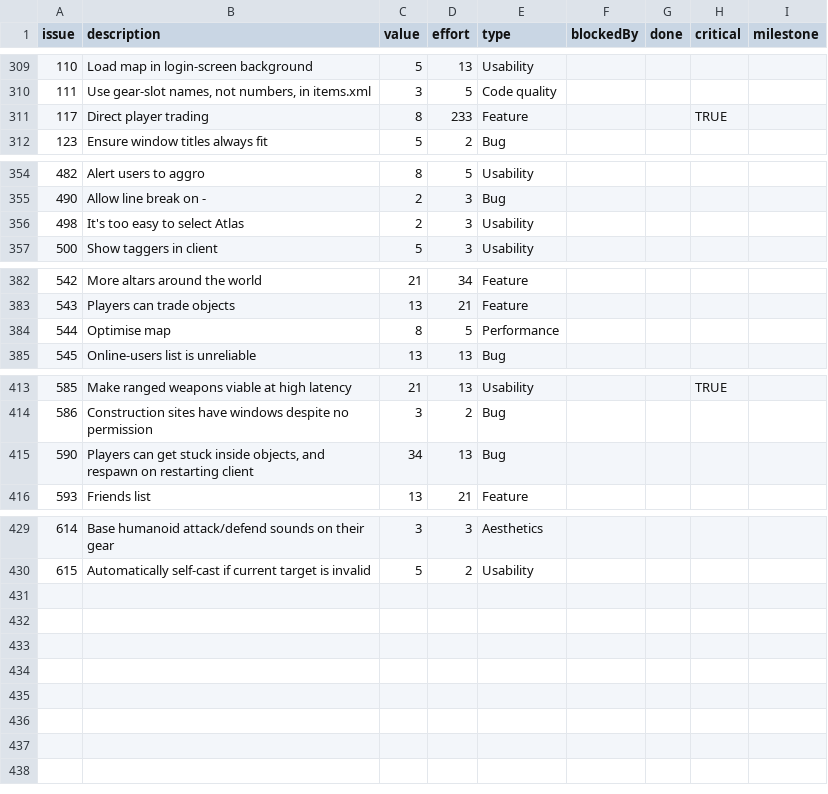
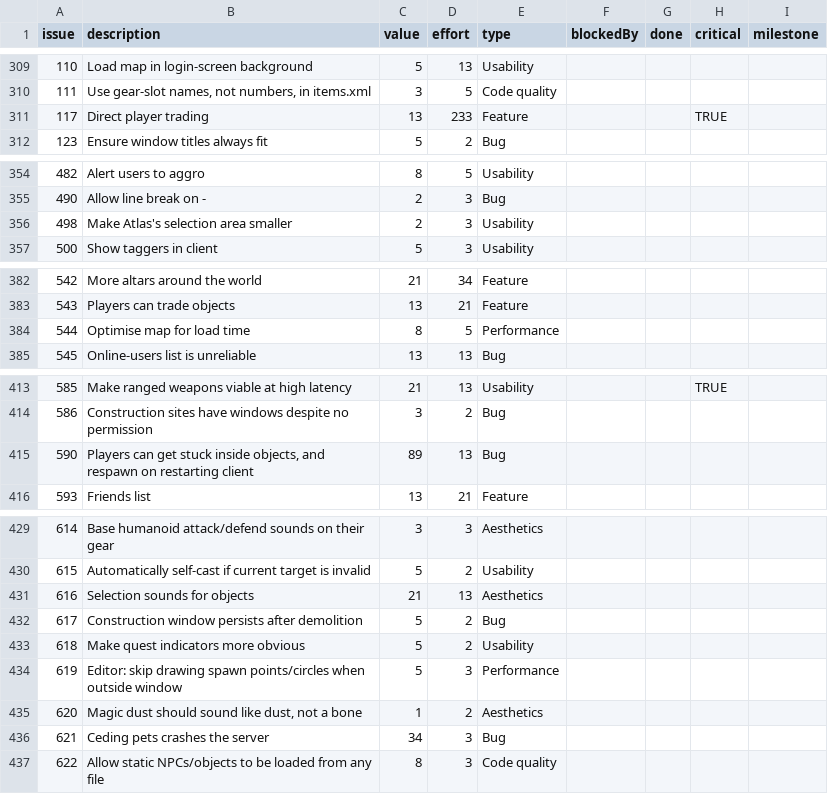
Before and after one commit to timgurto/Hellas, a CSV file: doc/backlog/backlog.csv, drawn as a sheet; only a part is shown, gaps mark what is left out.

Commit message:
Update backlog

```diff
--- a/doc/backlog/backlog.csv
+++ b/doc/backlog/backlog.csv
@@ -310,3 +310,3 @@ issue,description,value,effort,type,blockedBy,done,critical,milestone
 111,"Use gear-slot names, not numbers, in items.xml",3,5,Code quality,,,,
-117,Direct player trading,8,233,Feature,,,TRUE,
+117,Direct player trading,13,233,Feature,,,TRUE,
 123,Ensure window titles always fit,5,2,Bug,,,,
@@ -355,3 +355,3 @@ issue,description,value,effort,type,blockedBy,done,critical,milestone
 490,Allow line break on -,2,3,Bug,,,,
-498,It's too easy to select Atlas,2,3,Usability,,,,
+498,Make Atlas's selection area smaller,2,3,Usability,,,,
 500,Show taggers in client,5,3,Usability,,,,
@@ -383,3 +383,3 @@ issue,description,value,effort,type,blockedBy,done,critical,milestone
 543,Players can trade objects,13,21,Feature,,,,
-544,Optimise map,8,5,Performance,,,,
+544,Optimise map for load time,8,5,Performance,,,,
 545,Online-users list is unreliable,13,13,Bug,,,,
@@ -414,3 +414,3 @@ issue,description,value,effort,type,blockedBy,done,critical,milestone
 586,Construction sites have windows despite no permission,3,2,Bug,,,,
-590,"Players can get stuck inside objects, and respawn on restarting client",34,13,Bug,,,,
+590,"Players can get stuck inside objects, and respawn on restarting client",89,13,Bug,,,,
 593,Friends list,13,21,Feature,,,,
@@ -430 +430,8 @@ issue,description,value,effort,type,blockedBy,done,critical,milestone
 615,Automatically self-cast if current target is invalid,5,2,Usability,,,,
+616,Selection sounds for objects,21,13,Aesthetics,,,,
+617,Construction window persists after demolition,5,2,Bug,,,,
+618,Make quest indicators more obvious,5,2,Usability,,,,
+619,Editor: skip drawing spawn points/circles when outside window,5,3,Performance,,,,
+620,"Magic dust should sound like dust, not a bone",1,2,Aesthetics,,,,
+621,Ceding pets crashes the server,34,3,Bug,,,,
+622,Allow static NPCs/objects to be loaded from any file,8,3,Code quality,,,,
```
